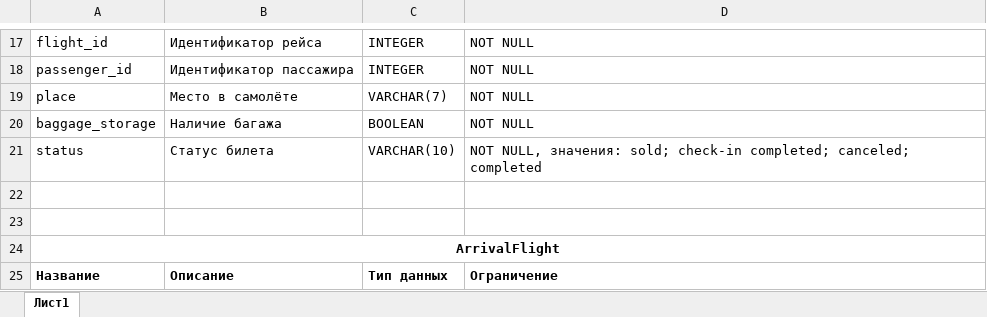
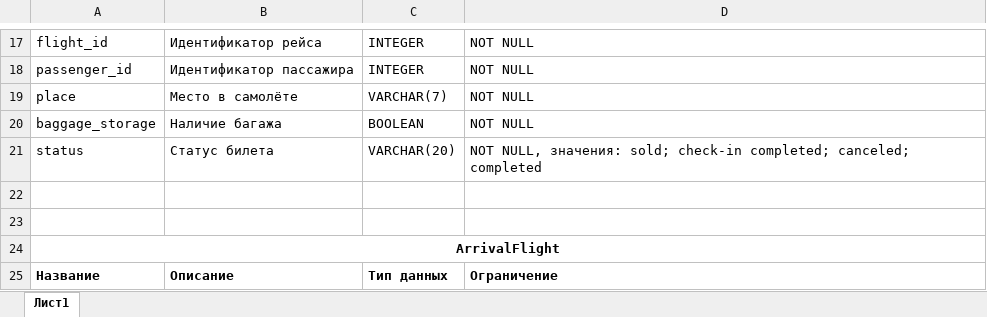
Before and after one commit to surkovv/Airport_DataBase, an Excel workbook: physical_model.xlsx, sheet Лист1, drawn as a sheet; only a part is shown, gaps mark what is left out; values as stored, in another font and other column widths than the file's, no borders; the diff covers the shown part only; the diff names each change by its address in the sheet, - before the commit and + after, or states it on an @@ line.

```diff
--- a/physical_model.xlsx (sheet Лист1)
+++ b/physical_model.xlsx (sheet Лист1)
-C21: VARCHAR(10)
+C21: VARCHAR(20)
```
Also changed, not shown: 10 edited cells elsewhere in this sheet, 3 other files.
